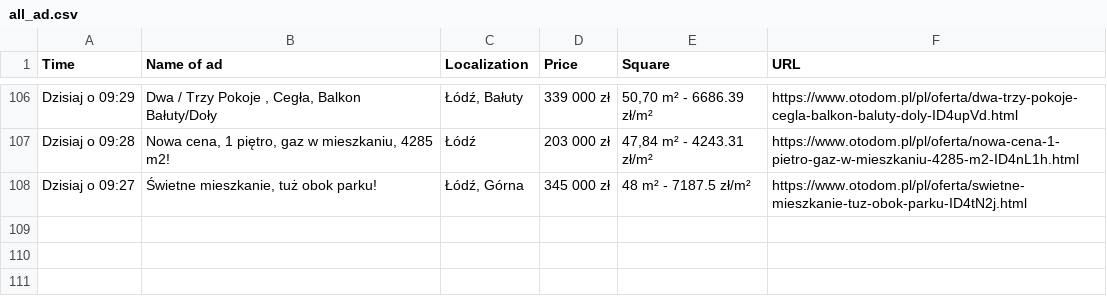
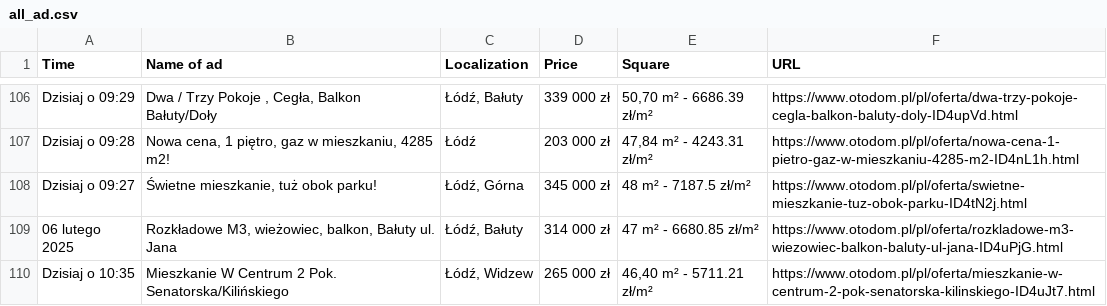
Before and after one commit to OleksandrGnatyuk/olx_parser_bot, a CSV file: csv/all_ad.csv, drawn as a sheet; only a part is shown, gaps mark what is left out; the diff names each change by its address in the sheet, - before the commit and + after, or states it on an @@ line.

```diff
--- a/csv/all_ad.csv
+++ b/csv/all_ad.csv
+row 109: 06 lutego 2025 | Rozkładowe M3, wieżowiec, balkon, Bałuty ul. Jana | Łódź, Bałuty | 314 000 zł | 47 m² - 6680.85 zł/m² | https://www.otodom.pl/pl/oferta/rozkladowe-m3-wiezowiec-balkon-baluty-ul-jana-ID4uPjG.html
+row 110: Dzisiaj o 10:35 | Mieszkanie W Centrum 2 Pok. Senatorska/Kilińskiego | Łódź, Widzew | 265 000 zł | 46,40 m² - 5711.21 zł/m² | https://www.otodom.pl/pl/oferta/mieszkanie-w-centrum-2-pok-senatorska-kilinskiego-ID4uJt7.html
```
